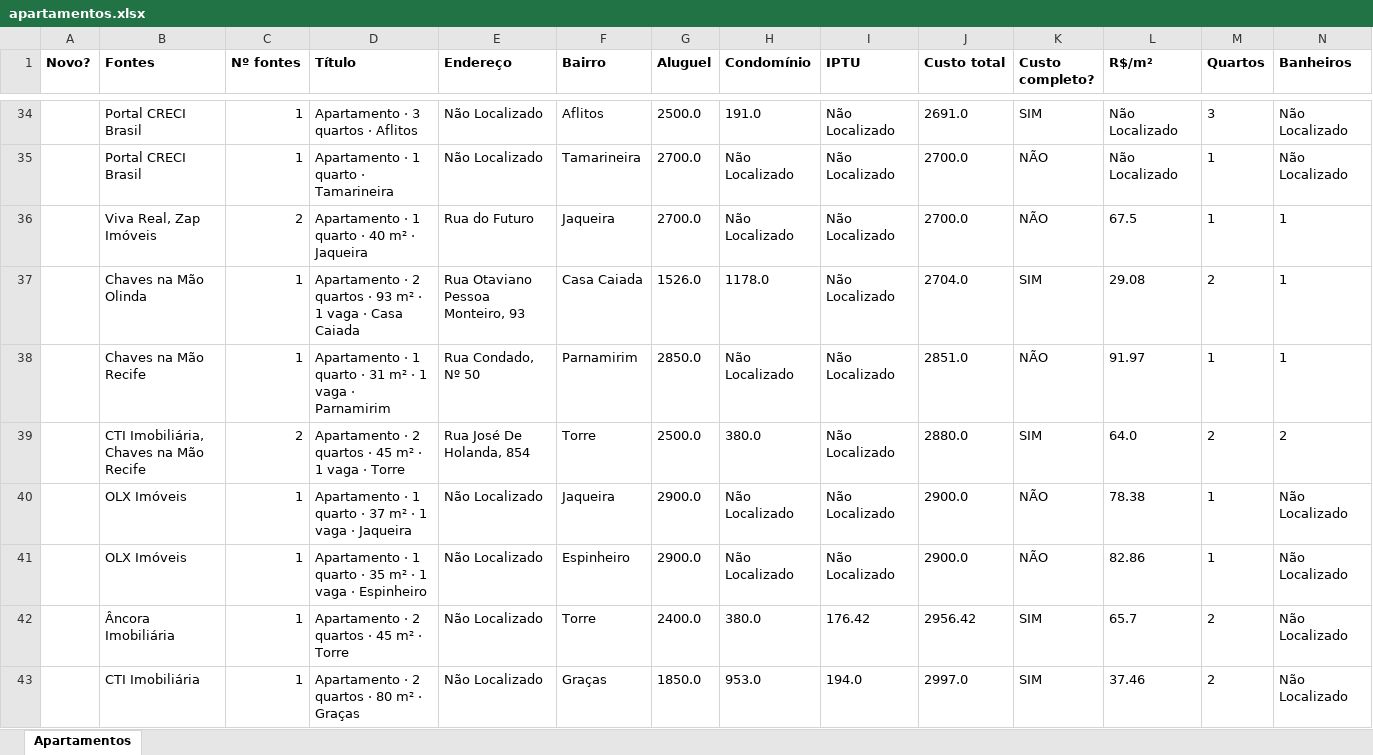
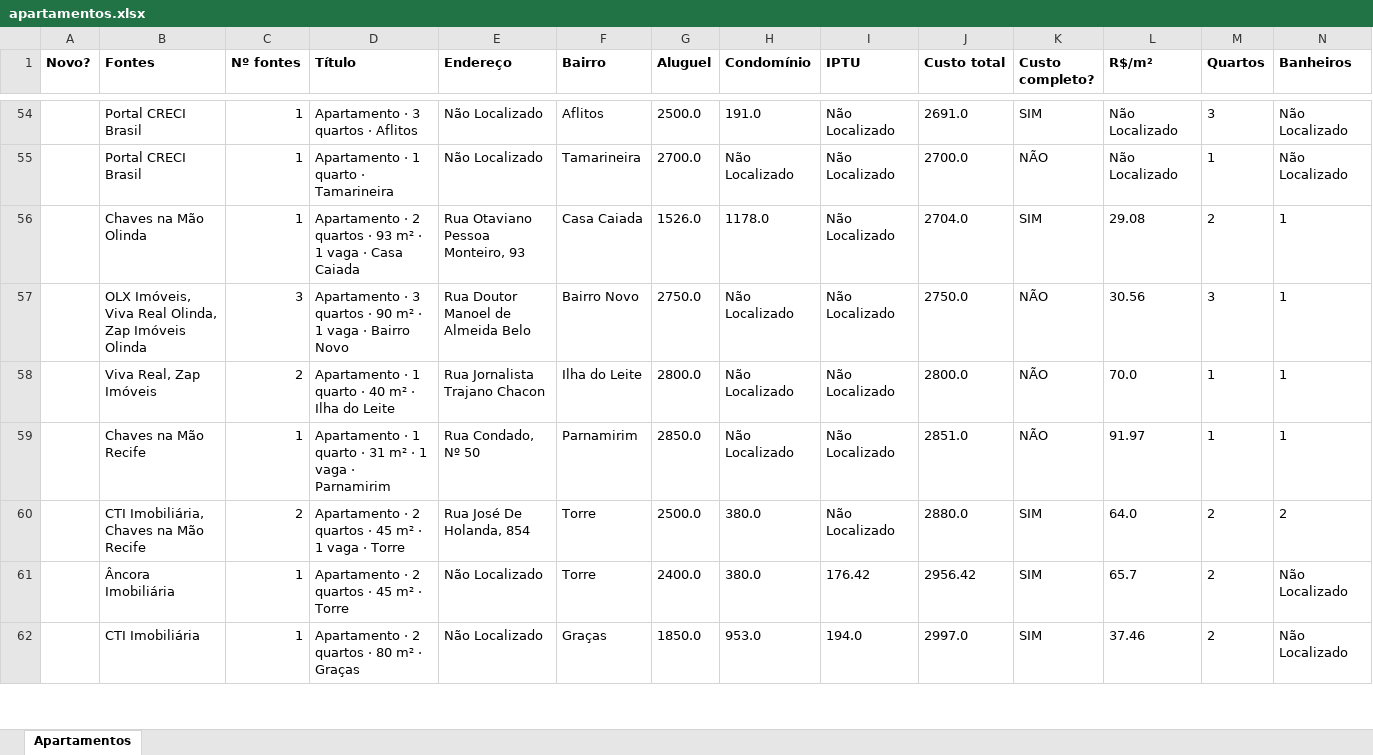
Before and after one commit to jlfig13/busca-imovel, an Excel workbook: saida/apartamentos.xlsx, sheet Apartamentos, drawn as a sheet; only a part is shown, gaps mark what is left out; values as stored, in another font and other column widths than the file's, no borders; removed rows and columns are numbered as before the commit, all else as after; rows hold the shown columns only; the diff covers the shown part only; the diff names each change by its address in the sheet, - before the commit and + after, or states it on an @@ line.

```diff
--- a/saida/apartamentos.xlsx (sheet Apartamentos)
+++ b/saida/apartamentos.xlsx (sheet Apartamentos)
-row 36:  | Viva Real, Zap Imóveis | 2 | Apartamento · 1 quarto · 40 m² · Jaqueira | Rua do Futuro | Jaqueira | 2700.0 | Não Localizado | Não Localizado | 2700.0 | NÃO | 67.5 | 1 | 1
+row 57:  | OLX Imóveis, Viva Real Olinda, Zap Imóveis Olinda | 3 | Apartamento · 3 quartos · 90 m² · 1 vaga · Bairro Novo | Rua Doutor Manoel de Almeida Belo | Bairro Novo | 2750.0 | Não Localizado | Não Localizado | 2750.0 | NÃO | 30.56 | 3 | 1
+row 58:  | Viva Real, Zap Imóveis | 2 | Apartamento · 1 quarto · 40 m² · Ilha do Leite | Rua Jornalista Trajano Chacon | Ilha do Leite | 2800.0 | Não Localizado | Não Localizado | 2800.0 | NÃO | 70.0 | 1 | 1
-row 40:  | OLX Imóveis | 1 | Apartamento · 1 quarto · 37 m² · 1 vaga · Jaqueira | Não Localizado | Jaqueira | 2900.0 | Não Localizado | Não Localizado | 2900.0 | NÃO | 78.38 | 1 | Não Localizado
-row 41:  | OLX Imóveis | 1 | Apartamento · 1 quarto · 35 m² · 1 vaga · Espinheiro | Não Localizado | Espinheiro | 2900.0 | Não Localizado | Não Localizado | 2900.0 | NÃO | 82.86 | 1 | Não Localizado
```
Also changed, not shown: 34 added rows, 19 removed rows and 186 edited cells elsewhere in this sheet, 1 other file.
